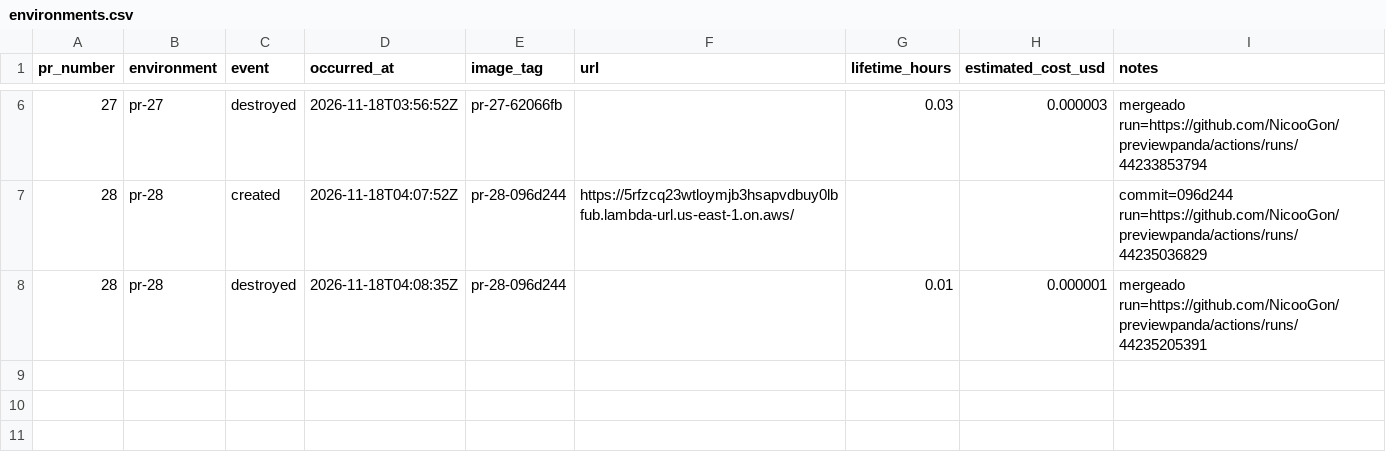
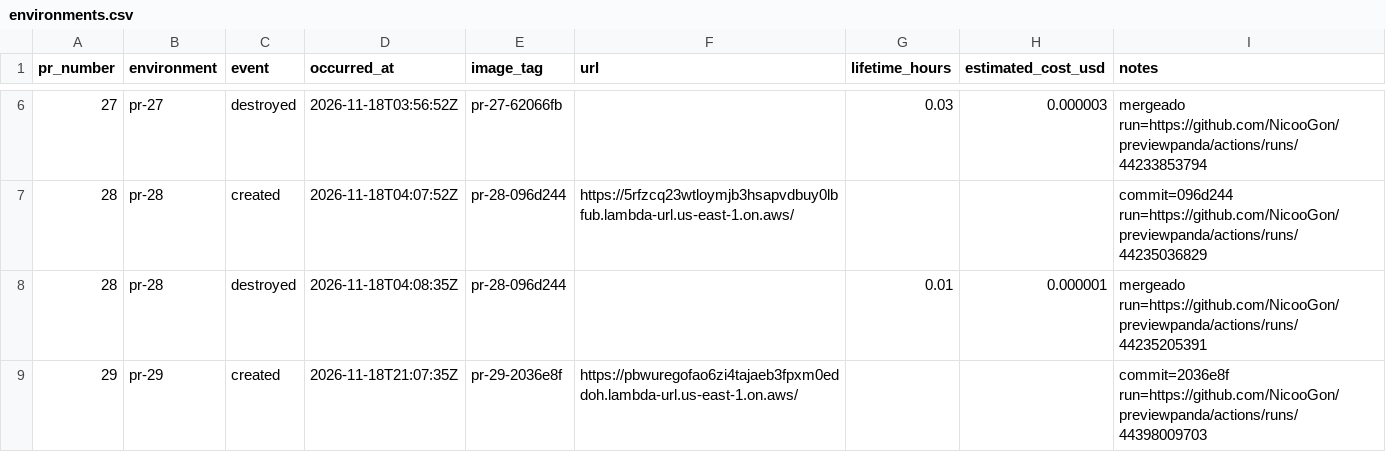
Before and after one commit to NicooGon/previewpanda, a CSV file: docs/environments.csv, drawn as a sheet; only a part is shown, gaps mark what is left out; the diff names each change by its address in the sheet, - before the commit and + after, or states it on an @@ line.

```diff
--- a/docs/environments.csv
+++ b/docs/environments.csv
+row 9: 29 | pr-29 | created | 2026-11-18T21:07:35Z | pr-29-2036e8f | https://pbwuregofao6zi4tajaeb3fpxm0eddoh.lambda-url.us-east-1.on.aws/ |  |  | commit=2036e8f run=https://github.com/NicooGon/previewpanda/actions/runs/44398009703
```
